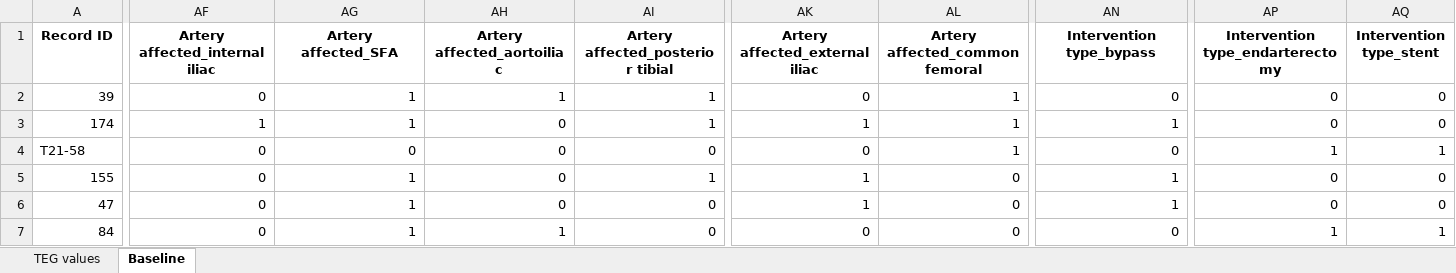
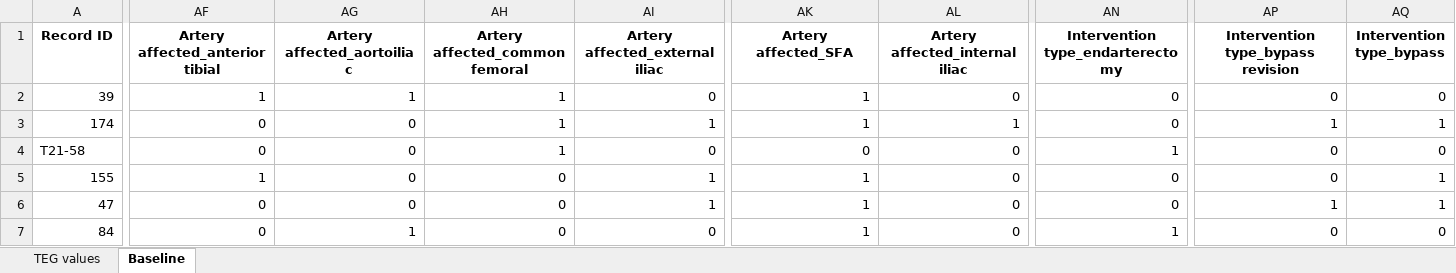
Before and after one commit to kstack21/CapstoneC2023, an Excel workbook: data/extended_data.xlsx, sheet Baseline, drawn as a sheet; only a part is shown, gaps mark what is left out; values as stored, in another font and other column widths than the file's, no borders; the diff covers the shown part only; the diff names each change by its address in the sheet, - before the commit and + after, or states it on an @@ line.

Commit message:
baseline models created

```diff
--- a/data/extended_data.xlsx (sheet Baseline)
+++ b/data/extended_data.xlsx (sheet Baseline)
-AF1: Artery affected_internal iliac
+AF1: Artery affected_anterior tibial
-AG1: Artery affected_SFA
+AG1: Artery affected_aortoiliac
-AH1: Artery affected_aortoiliac
+AH1: Artery affected_common femoral
-AI1: Artery affected_posterior tibial
+AI1: Artery affected_external iliac
-AK1: Artery affected_external iliac
+AK1: Artery affected_SFA
-AL1: Artery affected_common femoral
+AL1: Artery affected_internal iliac
-AN1: Intervention type_bypass
+AN1: Intervention type_endarterectomy
-AP1: Intervention type_endarterectomy
+AP1: Intervention type_bypass revision
-AQ1: Intervention type_stent
+AQ1: Intervention type_bypass
-AF2 (Artery affected_anterior tibial): 0
+AF2 (Artery affected_anterior tibial): 1
-AI2 (Artery affected_external iliac): 1
+AI2 (Artery affected_external iliac): 0
-AK2 (Artery affected_SFA): 0
+AK2 (Artery affected_SFA): 1
-AL2 (Artery affected_internal iliac): 1
+AL2 (Artery affected_internal iliac): 0
-AF3 (Artery affected_anterior tibial): 1
+AF3 (Artery affected_anterior tibial): 0
-AG3 (Artery affected_aortoiliac): 1
+AG3 (Artery affected_aortoiliac): 0
-AH3:AH4 (Artery affected_common femoral): 0
+AH3:AH4 (Artery affected_common femoral): 1
-AN3 (Intervention type_endarterectomy): 1
+AN3 (Intervention type_endarterectomy): 0
-AP3: 0
+AP3: 1
-AQ3 (Intervention type_bypass): 0
+AQ3 (Intervention type_bypass): 1
-AL4 (Artery affected_internal iliac): 1
+AL4 (Artery affected_internal iliac): 0
-AN4 (Intervention type_endarterectomy): 0
+AN4 (Intervention type_endarterectomy): 1
-AP4: 1
+AP4: 0
-AQ4 (Intervention type_bypass): 1
+AQ4 (Intervention type_bypass): 0
-AF5 (Artery affected_anterior tibial): 0
+AF5 (Artery affected_anterior tibial): 1
-AG5:AG6 (Artery affected_aortoiliac): 1
+AG5:AG6 (Artery affected_aortoiliac): 0
-AN5:AN6 (Intervention type_endarterectomy): 1
+AN5:AN6 (Intervention type_endarterectomy): 0
-AQ5:AQ6 (Intervention type_bypass): 0
+AQ5:AQ6 (Intervention type_bypass): 1
-AI6 (Artery affected_external iliac): 0
+AI6 (Artery affected_external iliac): 1
-AP6: 0
+AP6: 1
-AH7 (Artery affected_common femoral): 1
+AH7 (Artery affected_common femoral): 0
-AK7 (Artery affected_SFA): 0
+AK7 (Artery affected_SFA): 1
-AN7 (Intervention type_endarterectomy): 0
+AN7 (Intervention type_endarterectomy): 1
-AP7: 1
+AP7: 0
-AQ7 (Intervention type_bypass): 1
+AQ7 (Intervention type_bypass): 0
```
Also changed, not shown: 274 edited cells elsewhere in this sheet, sheet TEG values, data/clean_data.xlsx, data/merged_data.xlsx, 3 other files.
